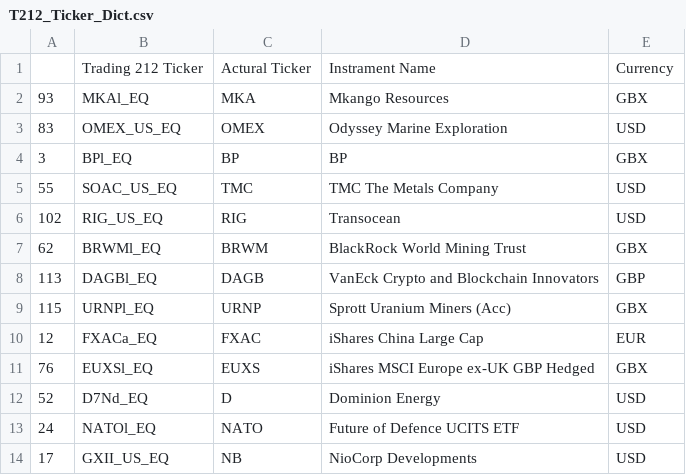
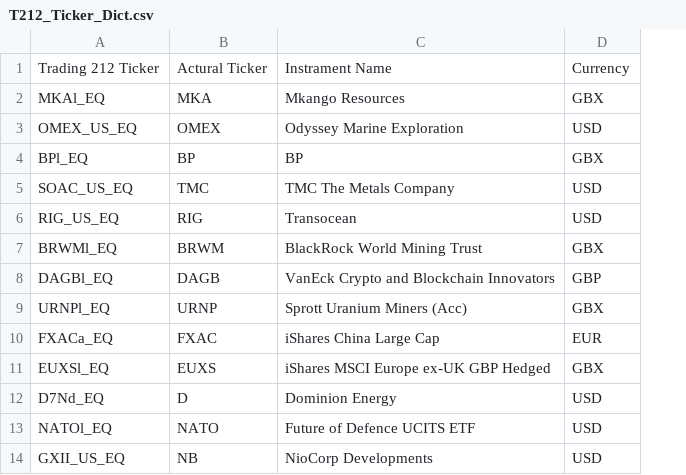
Before and after one commit to mace12345/FinanceBro, a CSV file: T212_Ticker_Dict.csv, drawn as a sheet; only a part is shown; the diff names each change by its address in the sheet, - before the commit and + after, or states it on an @@ line.

Commit message:
update

```diff
--- a/T212_Ticker_Dict.csv
+++ b/T212_Ticker_Dict.csv
-column A, rows 2-14: 93 | 83 | 3 | 55 | 102 | 62 | 113 | 115 | 12 | 76 | 52 | 24 | 17
```
